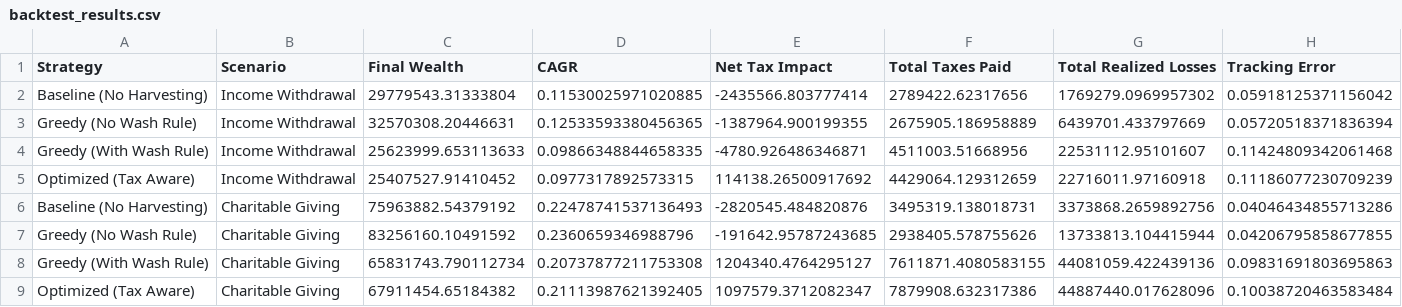
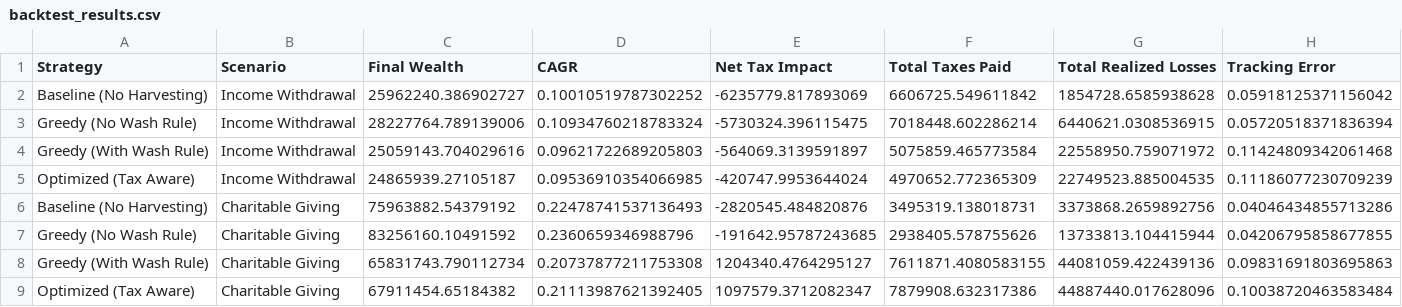
Before and after one commit to harrodyuan/tax-loss-harvesting-engine, a CSV file: backtest_results.csv, drawn as a sheet.

Commit message:
Update logic for 20-year horizon and finalize report

```diff
--- a/backtest_results.csv
+++ b/backtest_results.csv
@@ -1,6 +1,6 @@
 Strategy,Scenario,Final Wealth,CAGR,Net Tax Impact,Total Taxes Paid,Total Realized Losses,Tracking Error
-Baseline (No Harvesting),Income Withdrawal,29779543.31333804,0.11530025971020885,-2435566.803777414,2789422.62317656,1769279.0969957302,0.05918125371156042
-Greedy (No Wash Rule),Income Withdrawal,32570308.20446631,0.12533593380456365,-1387964.900199355,2675905.186958889,6439701.433797669,0.05720518371836394
-Greedy (With Wash Rule),Income Withdrawal,25623999.653113633,0.09866348844658335,-4780.926486346871,4511003.51668956,22531112.95101607,0.11424809342061468
-Optimized (Tax Aware),Income Withdrawal,25407527.91410452,0.0977317892573315,114138.26500917692,4429064.129312659,22716011.97160918,0.11186077230709239
+Baseline (No Harvesting),Income Withdrawal,25962240.386902727,0.10010519787302252,-6235779.817893069,6606725.549611842,1854728.6585938628,0.05918125371156042
+Greedy (No Wash Rule),Income Withdrawal,28227764.789139006,0.10934760218783324,-5730324.396115475,7018448.602286214,6440621.0308536915,0.05720518371836394
+Greedy (With Wash Rule),Income Withdrawal,25059143.704029616,0.09621722689205803,-564069.3139591897,5075859.465773584,22558950.759071972,0.11424809342061468
+Optimized (Tax Aware),Income Withdrawal,24865939.27105187,0.09536910354066985,-420747.9953644024,4970652.772365309,22749523.885004535,0.11186077230709239
 Baseline (No Harvesting),Charitable Giving,75963882.54379192,0.22478741537136493,-2820545.484820876,3495319.138018731,3373868.2659892756,0.04046434855713286
```
Also changed, not shown: 15 other files.
